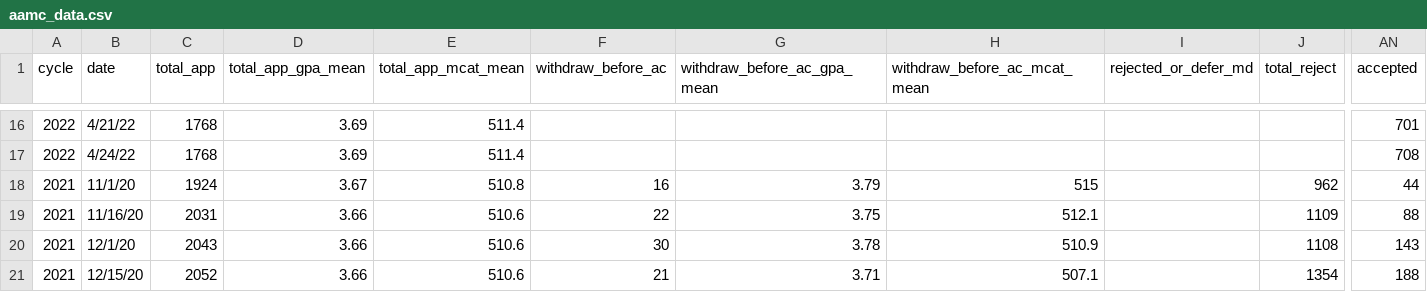
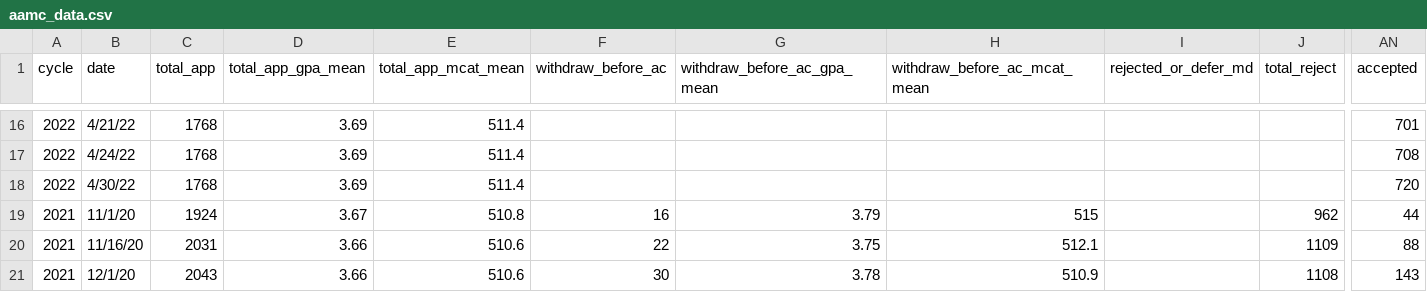
Before and after one commit to RunningMSN/SDN-MD-PhD-Parser, a CSV file: data/aamc_data.csv, drawn as a sheet; only a part is shown, gaps mark what is left out; the shorter side is filled out with more unchanged rows; rows hold the shown columns only; the diff names each change by its address in the sheet, - before the commit and + after, or states it on an @@ line.

Commit message:
Updated with data as of 4/30/2022.

```diff
--- a/data/aamc_data.csv
+++ b/data/aamc_data.csv
+row 18: 2022 | 4/30/22 | 1768 | 3.69 | 511.4 |  |  |  |  |  | 720
```
